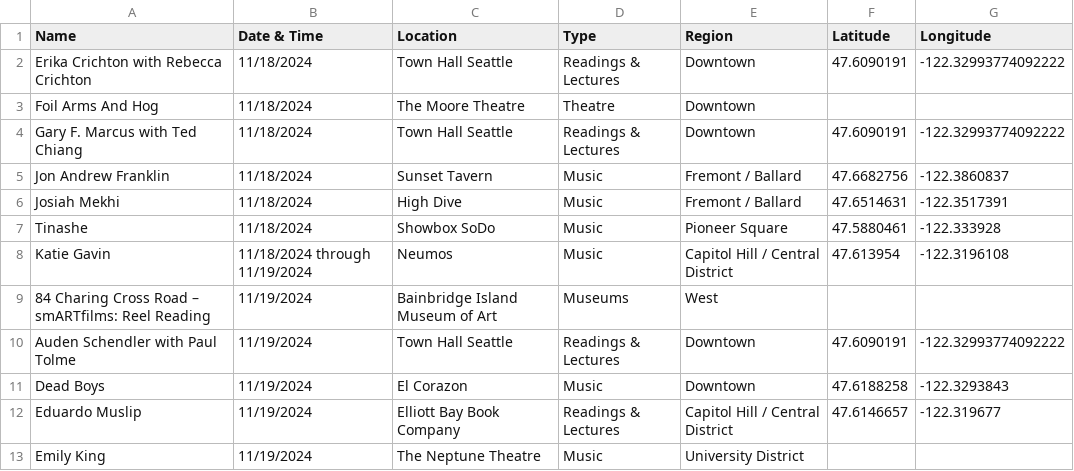
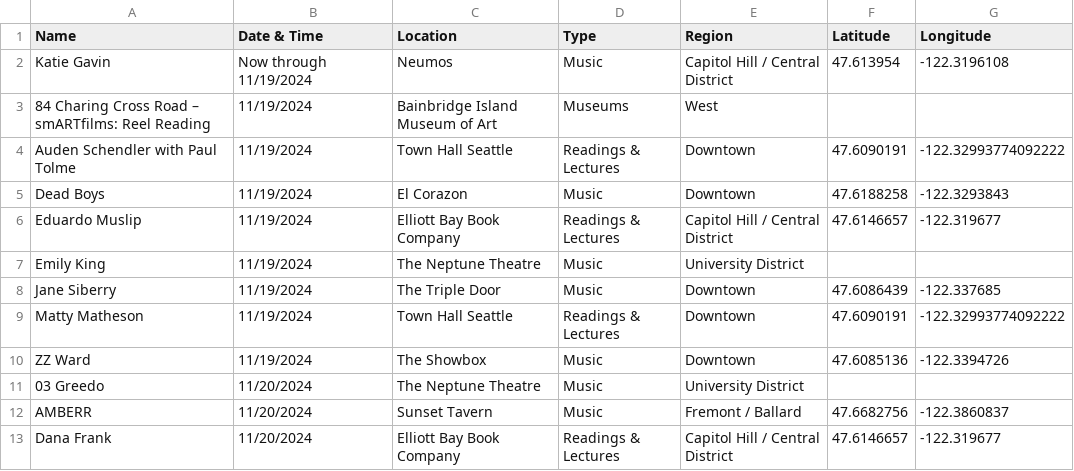
Before and after one commit to yeyfreya/TECHIN510_Lab4, a CSV file: events_latlon.csv, drawn as a sheet; only a part is shown; the shorter side is filled out with more unchanged rows.

```diff
--- a/events_latlon.csv
+++ b/events_latlon.csv
@@ -1,9 +1,3 @@
 Name,Date & Time,Location,Type,Region,Latitude,Longitude
-Erika Crichton with Rebecca Crichton,11/18/2024,Town Hall Seattle,Readings & Lectures,Downtown,47.6090191,-122.32993774092222
-Foil Arms And Hog,11/18/2024,The Moore Theatre,Theatre,Downtown,,
-Gary F. Marcus with Ted Chiang,11/18/2024,Town Hall Seattle,Readings & Lectures,Downtown,47.6090191,-122.32993774092222
-Jon Andrew Franklin,11/18/2024,Sunset Tavern,Music,Fremont / Ballard,47.6682756,-122.3860837
-Josiah Mekhi,11/18/2024,High Dive,Music,Fremont / Ballard,47.6514631,-122.3517391
-Tinashe,11/18/2024,Showbox SoDo,Music,Pioneer Square,47.5880461,-122.333928
-Katie Gavin,11/18/2024 through 11/19/2024,Neumos,Music,Capitol Hill / Central District,47.613954,-122.3196108
+Katie Gavin,Now through 11/19/2024,Neumos,Music,Capitol Hill / Central District,47.613954,-122.3196108
 84 Charing Cross Road – smARTfilms: Reel Reading,11/19/2024,Bainbridge Island Museum of Art,Museums,West,,
```
Also changed, not shown: events.csv, events_basic.csv.
